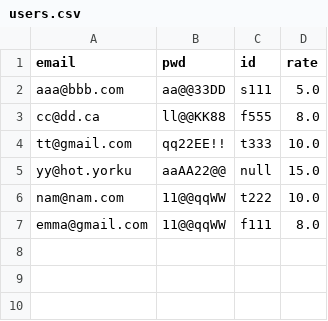
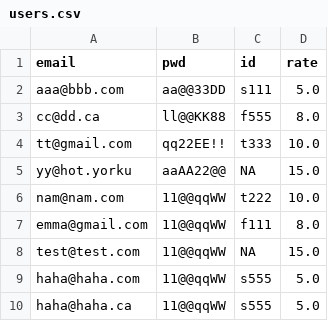
Before and after one commit to namle102/ParkingSpaceApp, a CSV file: src/main/resources/users.csv, drawn as a sheet.

Commit message:
Got logged in user returned after log in for later use

```diff
--- a/src/main/resources/users.csv
+++ b/src/main/resources/users.csv
@@ -4,4 +4,7 @@ cc@dd.ca,ll@@KK88,f555,8.0
 tt@gmail.com,qq22EE!!,t333,10.0
-yy@hot.yorku,aaAA22@@,null,15.0
+yy@hot.yorku,aaAA22@@,NA,15.0
 nam@nam.com,11@@qqWW,t222,10.0
 emma@gmail.com,11@@qqWW,f111,8.0
+test@test.com,11@@qqWW,NA,15.0
+haha@haha.com,11@@qqWW,s555,5.0
+haha@haha.ca,11@@qqWW,s555,5.0
```
Also changed, not shown: 10 other files.
